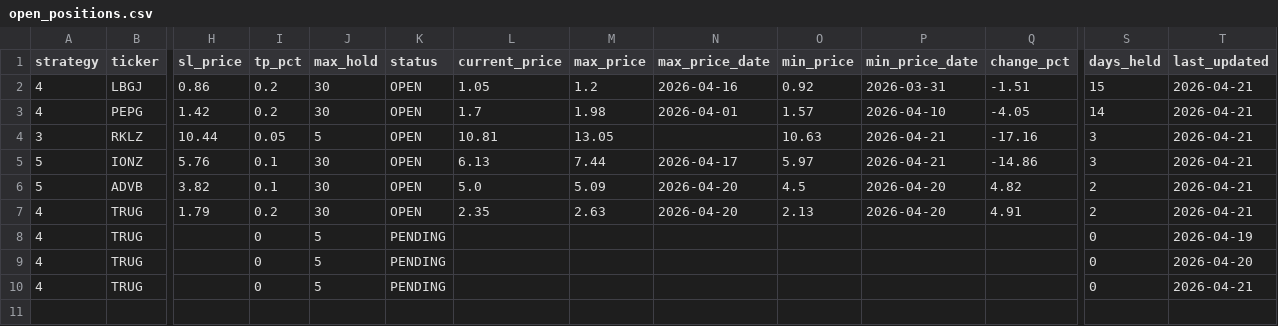
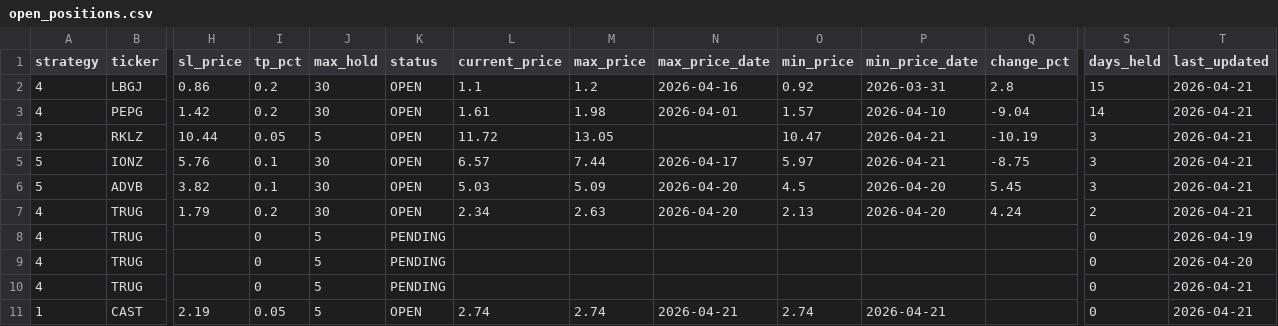
Before and after one commit to jayc950807/surge-scanner, a CSV file: data/open_positions.csv, drawn as a sheet; only a part is shown, gaps mark what is left out; rows hold the shown columns only; the diff names each change by its address in the sheet, - before the commit and + after, or states it on an @@ line.

```diff
--- a/data/open_positions.csv
+++ b/data/open_positions.csv
-L2 (current_price): 1.05
+L2 (current_price): 1.1
-Q2 (change_pct): -1.51
+Q2 (change_pct): 2.8
-L3 (current_price): 1.7
+L3 (current_price): 1.61
-Q3 (change_pct): -4.05
+Q3 (change_pct): -9.04
-L4 (current_price): 10.81
+L4 (current_price): 11.72
-O4 (min_price): 10.63
+O4 (min_price): 10.47
-Q4 (change_pct): -17.16
+Q4 (change_pct): -10.19
-L5 (current_price): 6.13
+L5 (current_price): 6.57
-Q5 (change_pct): -14.86
+Q5 (change_pct): -8.75
-L6 (current_price): 5.0
+L6 (current_price): 5.03
-Q6 (change_pct): 4.82
+Q6 (change_pct): 5.45
-S6 (days_held): 2
+S6 (days_held): 3
-L7 (current_price): 2.35
+L7 (current_price): 2.34
-Q7 (change_pct): 4.91
+Q7 (change_pct): 4.24
+row 11: 1 | CAST | 2.19 | 0.05 | 5 | OPEN | 2.74 | 2.74 | 2026-04-21 | 2.74 | 2026-04-21 |  | 0 | 2026-04-21
```
Also changed, not shown: data/history.csv, 2 other files.
